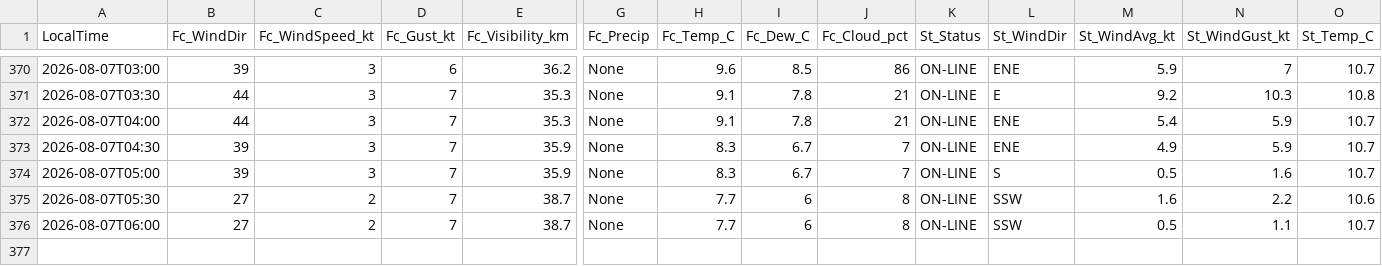
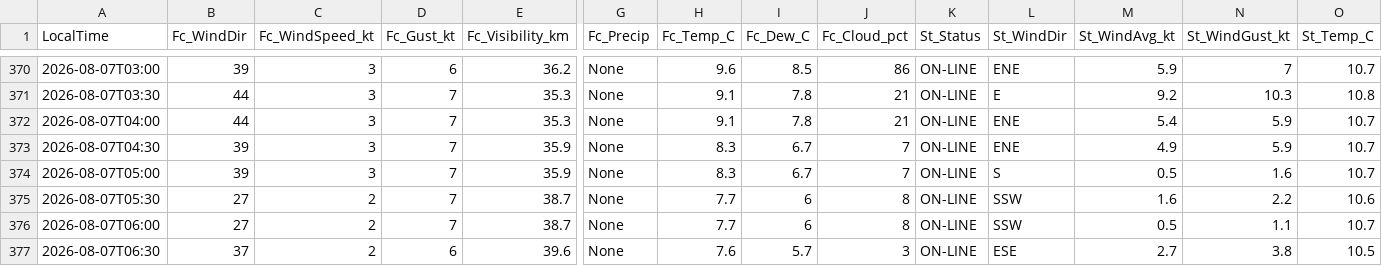
Before and after one commit to JuniorJoseph1981/FASX-Weather, a CSV file: data/forecast_log.csv, drawn as a sheet; only a part is shown, gaps mark what is left out; rows hold the shown columns only; the diff names each change by its address in the sheet, - before the commit and + after, or states it on an @@ line.

Commit message:
Log forecast 2026-08-07T06:30 (station)

```diff
--- a/data/forecast_log.csv
+++ b/data/forecast_log.csv
+row 377: 2026-08-07T06:30 | 37 | 2 | 6 | 39.6 | None | 7.6 | 5.7 | 3 | ON-LINE | ESE | 2.7 | 3.8 | 10.5
```
